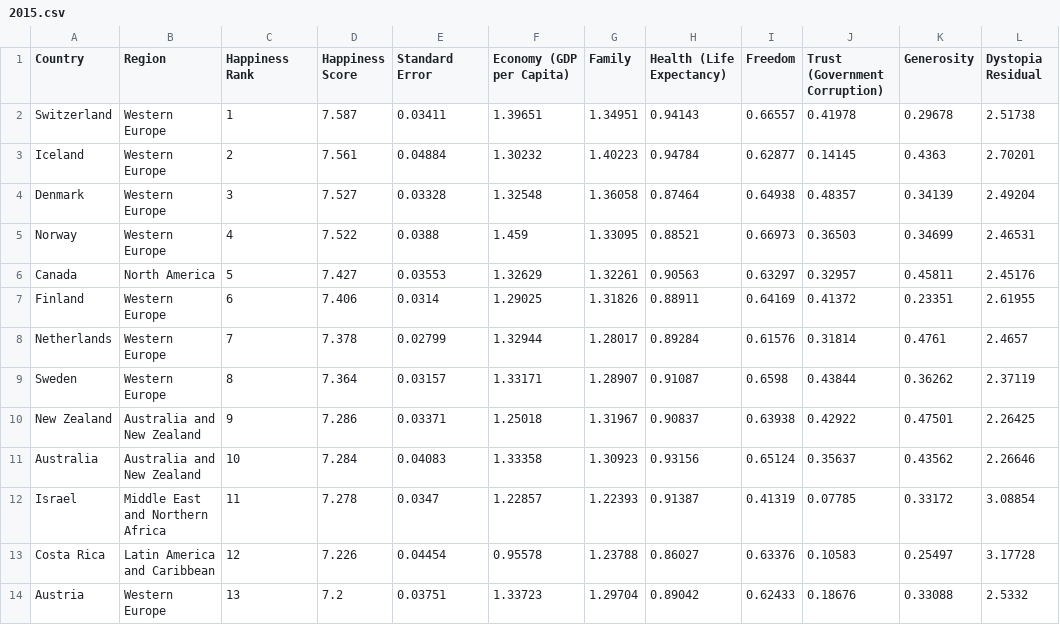
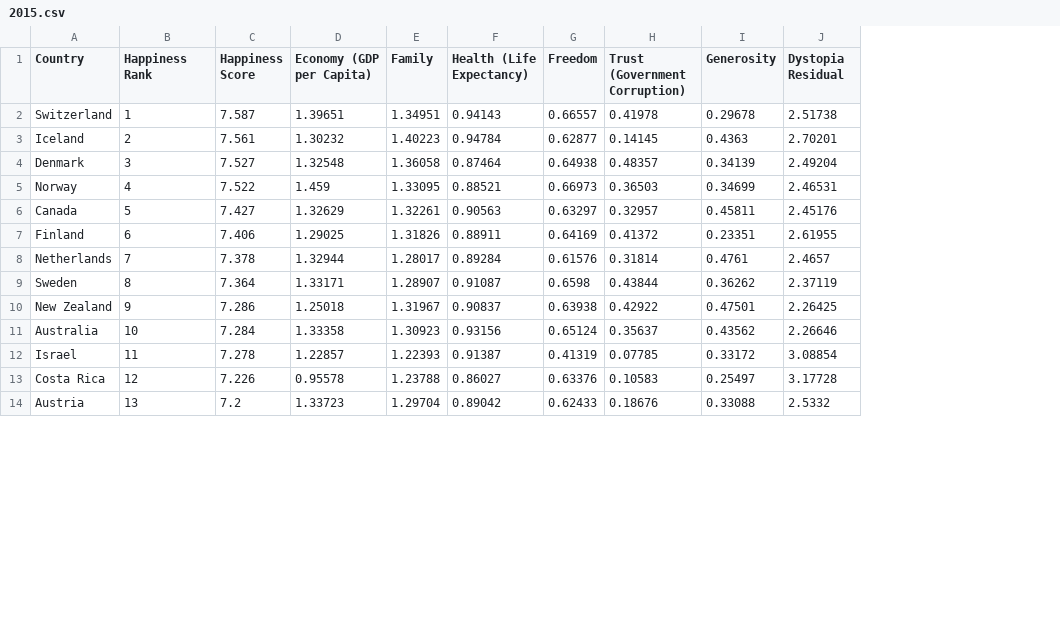
Before and after one commit to ubco-W2022T1-cosc301/project-group41, a CSV file: data/raw/2015.csv, drawn as a sheet; only a part is shown; the diff names each change by its address in the sheet, - before the commit and + after, or states it on an @@ line.

```diff
--- a/data/raw/2015.csv
+++ b/data/raw/2015.csv
-column B (Region), rows 2-14: Western Europe | Western Europe | Western Europe | Western Europe | North America | Western Europe | Western Europe | Western Europe | Australia and New Zealand | Australia and New Zealand | Middle East and Northern Africa | Latin America and Caribbean | Western Europe
-column E (Standard Error), rows 2-14: 0.03411 | 0.04884 | 0.03328 | 0.0388 | 0.03553 | 0.0314 | 0.02799 | 0.03157 | 0.03371 | 0.04083 | 0.0347 | 0.04454 | 0.03751
```
Also changed, not shown: data/raw/2016.csv, 5 other files.
